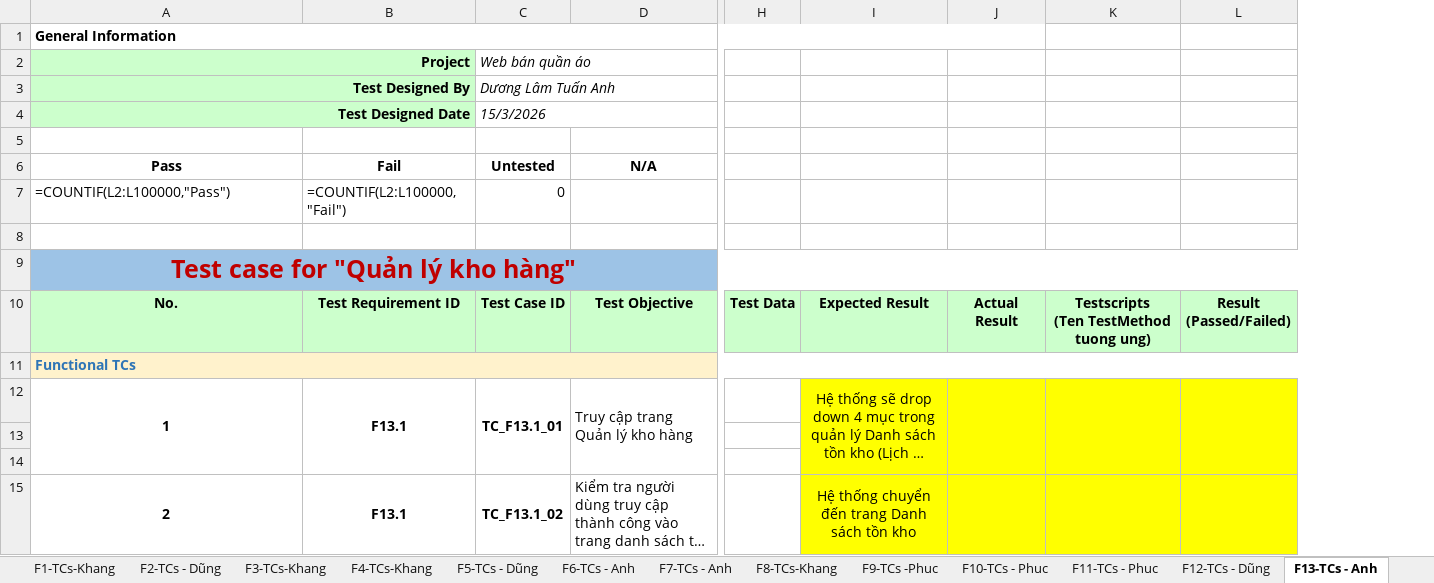
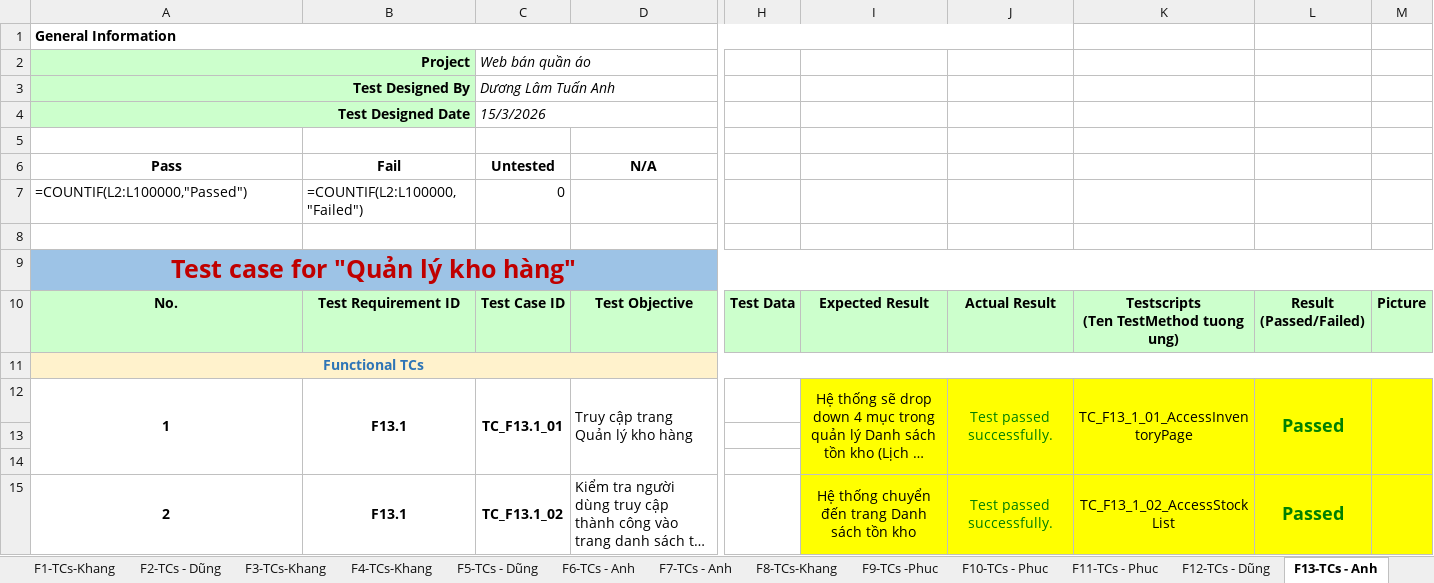
Before and after one commit to NPK1525/DoAn_BDCLPM_2111, an Excel workbook: 2111.xlsx, sheet F13-TCs - Anh, drawn as a sheet; only a part is shown, gaps mark what is left out; long unchanged cells end in …; values as stored, in another font and other column widths than the file's, no borders; formulas without a stored value are shown as written; removed rows and columns are numbered as before the commit, all else as after; ↵ is a line break in a cell; the diff covers the shown part only; the diff names each change by its address in the sheet, - before the commit and + after, or states it on an @@ line.

Commit message:
Fix Product Management and Wishlist tests - TC_F9_1_01, TC_F9_1_02, TC_F9_1_07, TC_F9_1_09, TC_F9_4_05, TC_F7_3_05, TC_F7_3_14, TC_F7_3_15, TC_F7_3_17, TC_F7_3_18

```diff
--- a/2111.xlsx (sheet F13-TCs - Anh)
+++ b/2111.xlsx (sheet F13-TCs - Anh)
-column J, row 10: Actual Result
-column K, row 10: Testscripts ↵ (Ten TestMethod tuong ung)
-column L, row 10: Result ↵ (Passed/Failed)
+column J, rows 10-15: Actual Result |  | Test passed successfully. |  |  | Test passed successfully.
+column K, rows 10-15: Testscripts ↵ (Ten TestMethod tuong ung) |  | TC_F13_1_01_AccessInventoryPage |  |  | TC_F13_1_02_AccessStockList
+column L, rows 10-15: Result ↵ (Passed/Failed) |  | Passed |  |  | Passed
+column M, row 10: Picture
-A7: =COUNTIF(L2:L100000,"Pass")
+A7: =COUNTIF(L2:L100000,"Passed")
-B7: =COUNTIF(L2:L100000,"Fail")
+B7: =COUNTIF(L2:L100000,"Failed")
-A11 alignment: left
+A11 alignment: center
```
Also changed, not shown: 20 edited cells elsewhere in this sheet, sheet F2-TCs - Dũng, sheet F9-TCs -Phuc, sheet F5-TCs - Dũng, sheet F10-TCs - Phuc, sheet F1-TCs-Khang, sheet F6-TCs - Anh, 8 more sheets, hidden cells, charts or pictures, 4 other files.
